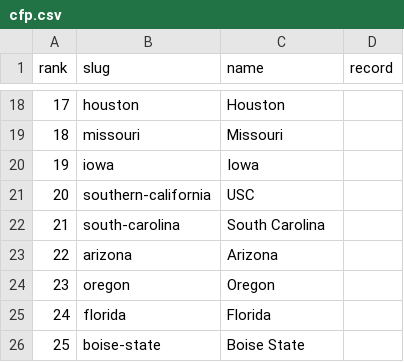
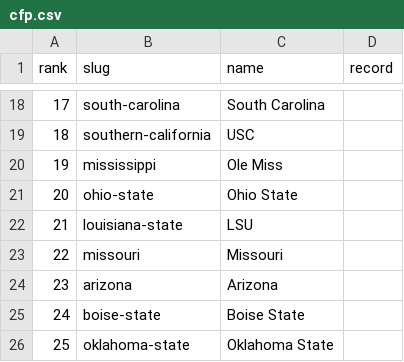
Before and after one commit to tlee753/cfb-selection, a CSV file: data/cfp.csv, drawn as a sheet; only a part is shown, gaps mark what is left out; the diff covers the shown part only.

```diff
--- a/data/cfp.csv
+++ b/data/cfp.csv
@@ -18,9 +18,9 @@ rank,slug,name,record
-17,houston,Houston,
-18,missouri,Missouri,
-19,iowa,Iowa,
-20,southern-california,USC,
-21,south-carolina,South Carolina,
-22,arizona,Arizona,
-23,oregon,Oregon,
-24,florida,Florida,
-25,boise-state,Boise State,
+17,south-carolina,South Carolina,
+18,southern-california,USC,
+19,mississippi,Ole Miss,
+20,ohio-state,Ohio State,
+21,louisiana-state,LSU,
+22,missouri,Missouri,
+23,arizona,Arizona,
+24,boise-state,Boise State,
+25,oklahoma-state,Oklahoma State,
```
Also changed, not shown: 32 edited cells elsewhere in this file, data/games.csv, 2 other files.
